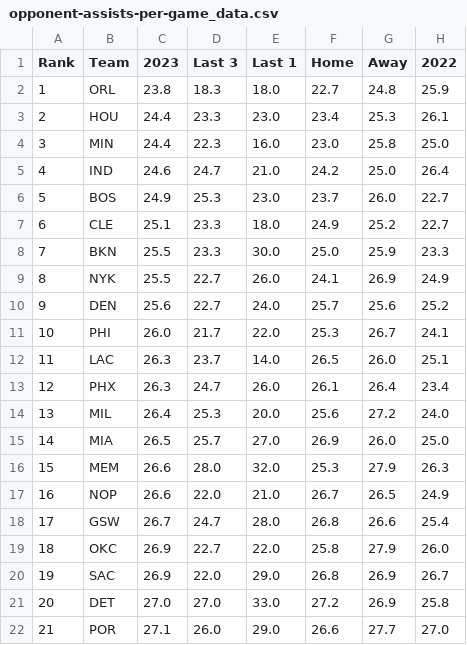
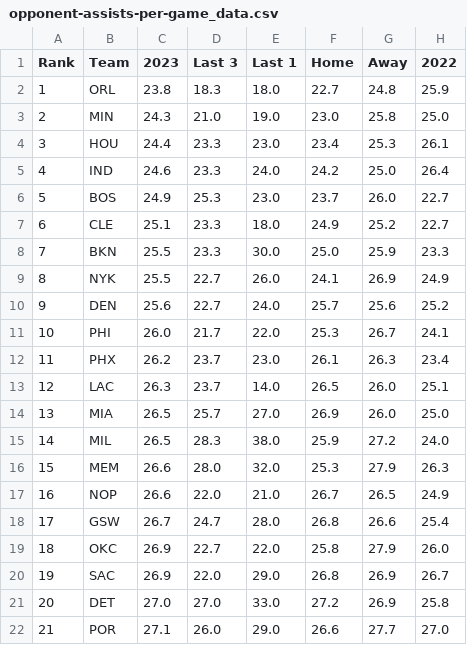
Before and after one commit to DhirenShivdasani/NBA-player-prop-analysis, a CSV file: team_stats/opponent-assists-per-game_data.csv, drawn as a sheet; only a part is shown; removed rows and columns are numbered as before the commit, all else as after; the diff names each change by its address in the sheet, - before the commit and + after, or states it on an @@ line.

```diff
--- a/team_stats/opponent-assists-per-game_data.csv
+++ b/team_stats/opponent-assists-per-game_data.csv
+row 3: 2 | MIN | 24.3 | 21.0 | 19.0 | 23.0 | 25.8 | 25.0
@@ column A (Rank) renumbered between rows 4 and 14 @@
-row 4: 3 | MIN | 24.4 | 22.3 | 16.0 | 23.0 | 25.8 | 25.0
-D5 (Last 3): 24.7
+D5 (Last 3): 23.3
-E5 (Last 1): 21.0
+E5 (Last 1): 24.0
+row 12: 11 | PHX | 26.2 | 23.7 | 23.0 | 26.1 | 26.3 | 23.4
-row 13: 12 | PHX | 26.3 | 24.7 | 26.0 | 26.1 | 26.4 | 23.4
-row 14: 13 | MIL | 26.4 | 25.3 | 20.0 | 25.6 | 27.2 | 24.0
+row 15: 14 | MIL | 26.5 | 28.3 | 38.0 | 25.9 | 27.2 | 24.0
```
Also changed, not shown: team_stats/assists-per-game_data.csv, team_stats/opponent-points-per-game_data.csv, 11 other files.
